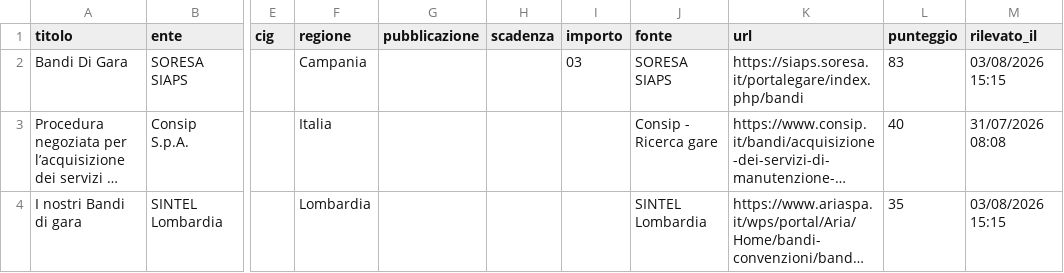
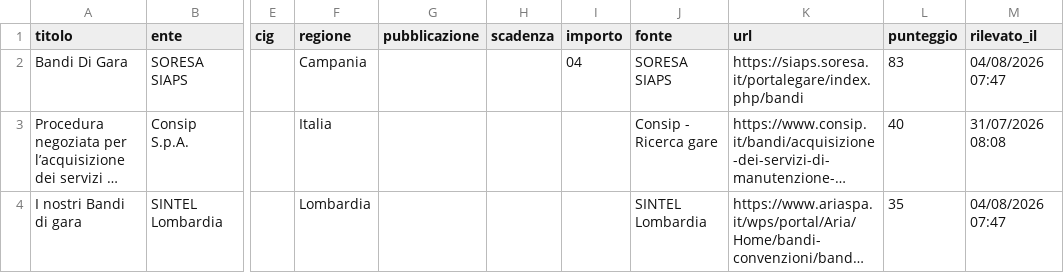
Before and after one commit to giovannipiccionebusiness-sudo/radar-appalti, a CSV file: data/gare.csv, drawn as a sheet; only a part is shown, gaps mark what is left out; long unchanged cells end in …; the diff names each change by its address in the sheet, - before the commit and + after, or states it on an @@ line.

```diff
--- a/data/gare.csv
+++ b/data/gare.csv
-I2 (importo): 03
+I2 (importo): 04
-M2 (rilevato_il): 03/08/2026 15:15
+M2 (rilevato_il): 04/08/2026 07:47
-M4 (rilevato_il): 03/08/2026 15:15
+M4 (rilevato_il): 04/08/2026 07:47
```
Also changed, not shown: 1 other file.
